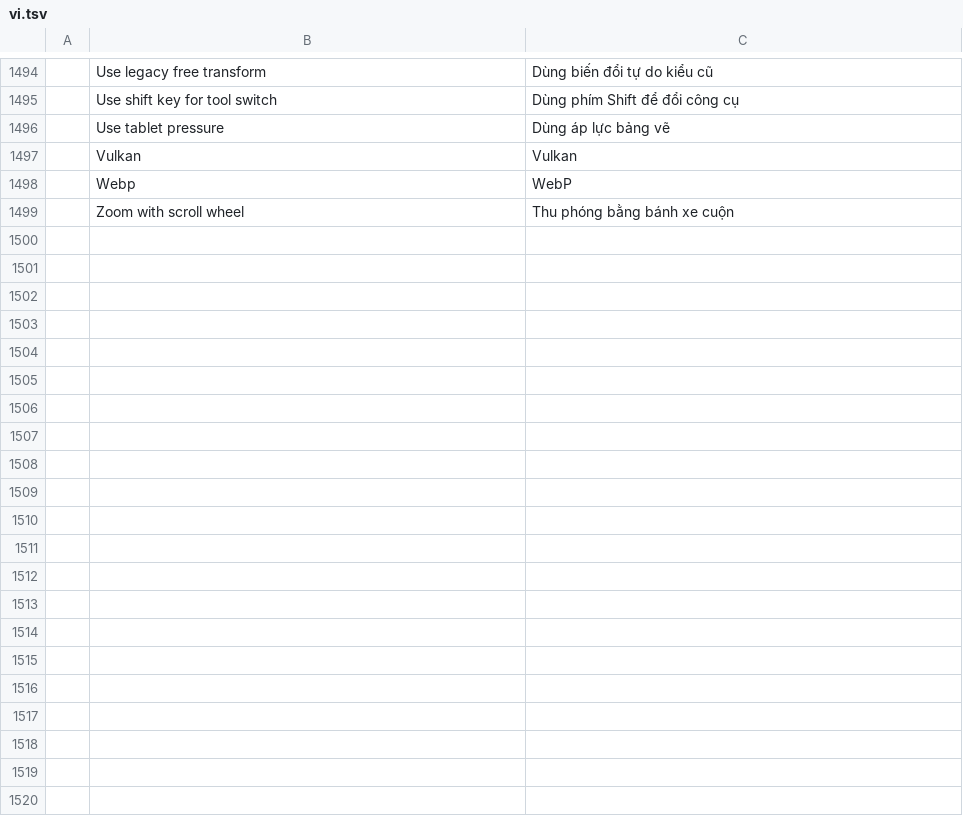
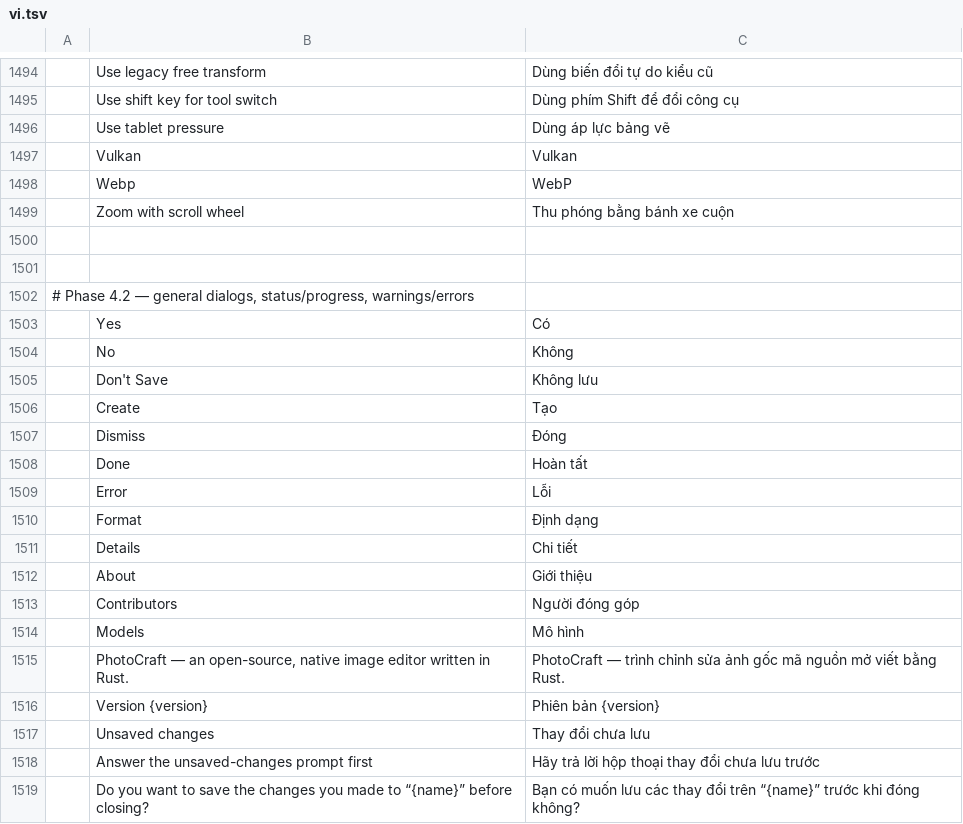
Before and after one commit to duydev/photocraft, a TSV file: crates/ui-egui/src/i18n/vi.tsv, drawn as a sheet; only a part is shown, gaps mark what is left out; the diff covers the shown part only; the diff names each change by its address in the sheet, - before the commit and + after, or states it on an @@ line.

```diff
--- a/crates/ui-egui/src/i18n/vi.tsv
+++ b/crates/ui-egui/src/i18n/vi.tsv
+row 1500: (empty)
+row 1501: (empty)
+row 1502: # Phase 4.2 — general dialogs, status/progress, warnings/errors
+row 1503:  | Yes | Có
+row 1504:  | No | Không
+row 1505:  | Don't Save | Không lưu
+row 1506:  | Create | Tạo
+row 1507:  | Dismiss | Đóng
+row 1508:  | Done | Hoàn tất
+row 1509:  | Error | Lỗi
+row 1510:  | Format | Định dạng
+row 1511:  | Details | Chi tiết
+row 1512:  | About | Giới thiệu
+row 1513:  | Contributors | Người đóng góp
+row 1514:  | Models | Mô hình
+row 1515:  | PhotoCraft — an open-source, native image editor written in Rust. | PhotoCraft — trình chỉnh sửa ảnh gốc mã nguồn mở viết bằng Rust.
+row 1516:  | Version {version} | Phiên bản {version}
+row 1517:  | Unsaved changes | Thay đổi chưa lưu
+row 1518:  | Answer the unsaved-changes prompt first | Hãy trả lời hộp thoại thay đổi chưa lưu trước
+row 1519:  | Do you want to save the changes you made to “{name}” before closing? | Bạn có muốn lưu các thay đổi trên “{name}” trước khi đóng không?
```
Also changed, not shown: 33 added rows elsewhere in this file.
